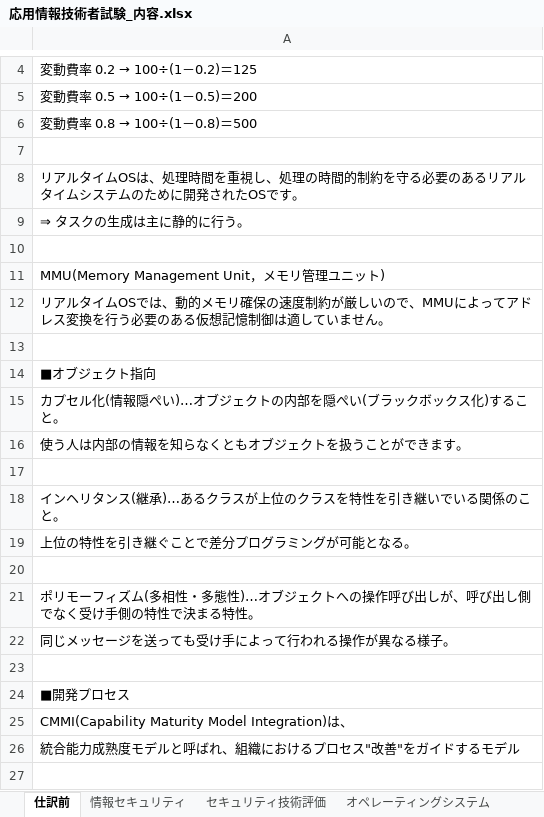
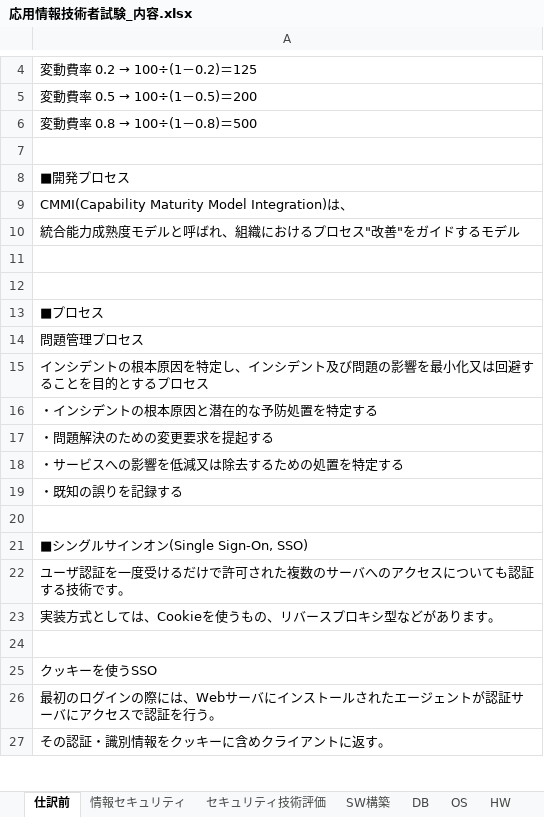
Before and after one commit to tarookyu/IPO, an Excel workbook: 応用情報技術者試験_内容.xlsx, sheet 仕訳前, drawn as a sheet; only a part is shown, gaps mark what is left out; the shorter side is filled out with more unchanged rows; values as stored, in another font and other column widths than the file's, no borders; the diff covers the shown part only; the diff names each change by its address in the sheet, - before the commit and + after, or states it on an @@ line.

```diff
--- a/応用情報技術者試験_内容.xlsx (sheet 仕訳前)
+++ b/応用情報技術者試験_内容.xlsx (sheet 仕訳前)
-sheet tab: オペレーティングシステム
+sheet tab: OS
+sheet tab: SW構築
+sheet tab: DB
-row 8: リアルタイムOSは、処理時間を重視し、処理の時間的制約を守る必要のあるリアルタイムシステムのために開発されたOSです。
-row 9: ⇒ タスクの生成は主に静的に行う。
-row 10: (empty)
-row 11: MMU(Memory Management Unit，メモリ管理ユニット)
-row 12: リアルタイムOSでは、動的メモリ確保の速度制約が厳しいので、MMUによってアドレス変換を行う必要のある仮想記憶制御は適していません。
-row 13: (empty)
-row 14: ■オブジェクト指向
-row 15: カプセル化(情報隠ぺい)…オブジェクトの内部を隠ぺい(ブラックボックス化)すること。
-row 16: 使う人は内部の情報を知らなくともオブジェクトを扱うことができます。
-row 17: (empty)
-row 18: インヘリタンス(継承)…あるクラスが上位のクラスを特性を引き継いでいる関係のこと。
-row 19: 上位の特性を引き継ぐことで差分プログラミングが可能となる。
-row 20: (empty)
-row 21: ポリモーフィズム(多相性・多態性)…オブジェクトへの操作呼び出しが、呼び出し側でなく受け手側の特性で決まる特性。
-row 22: 同じメッセージを送っても受け手によって行われる操作が異なる様子。
-row 23: (empty)
```
Also changed, not shown: 85 removed rows elsewhere in this sheet, sheet アルゴリズム, sheet システム基準, sheet OS, sheet セキュリティ技術評価, sheet HW, sheet 情報セキュリティ, 1 more sheet, other sheet tabs, charts or pictures, 1 other file.
